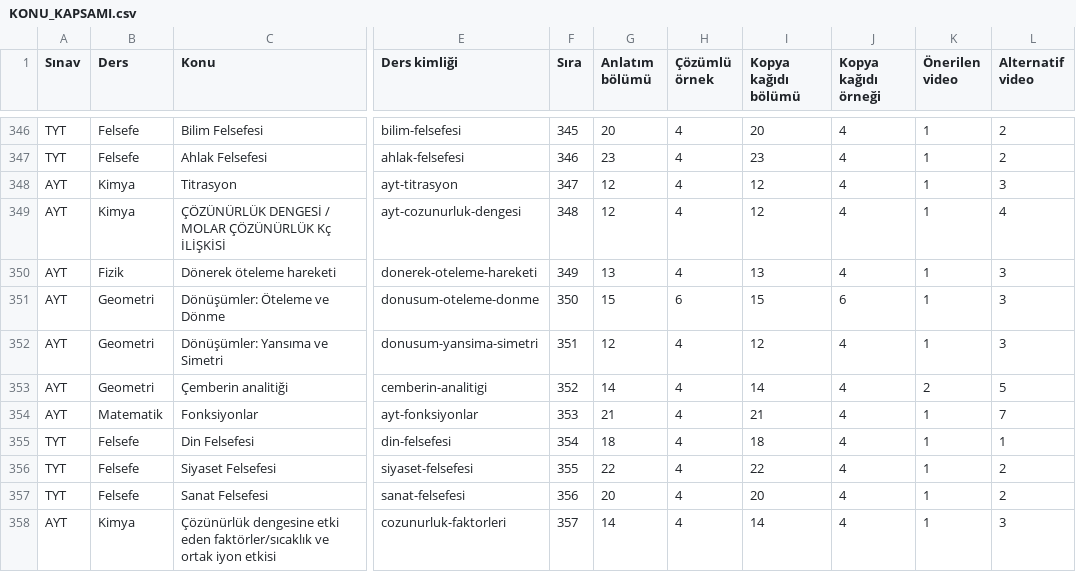
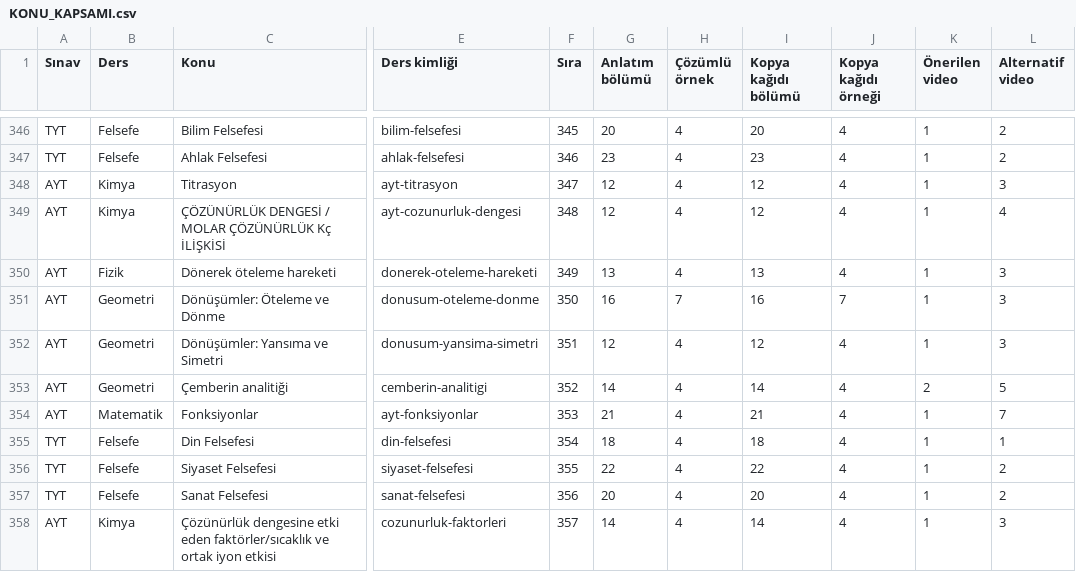
Before and after one commit to kaansavukduran/yksmania, a CSV file: docs/KONU_KAPSAMI.csv, drawn as a sheet; only a part is shown, gaps mark what is left out; the diff names each change by its address in the sheet, - before the commit and + after, or states it on an @@ line.

Commit message:
Teach inverse rotation and translation in their actual order

```diff
--- a/docs/KONU_KAPSAMI.csv
+++ b/docs/KONU_KAPSAMI.csv
-G351 (Anlatım bölümü): 15
+G351 (Anlatım bölümü): 16
-H351 (Çözümlü örnek): 6
+H351 (Çözümlü örnek): 7
-I351 (Kopya kağıdı bölümü): 15
+I351 (Kopya kağıdı bölümü): 16
-J351 (Kopya kağıdı örneği): 6
+J351 (Kopya kağıdı örneği): 7
```
Also changed, not shown: 16 other files.
